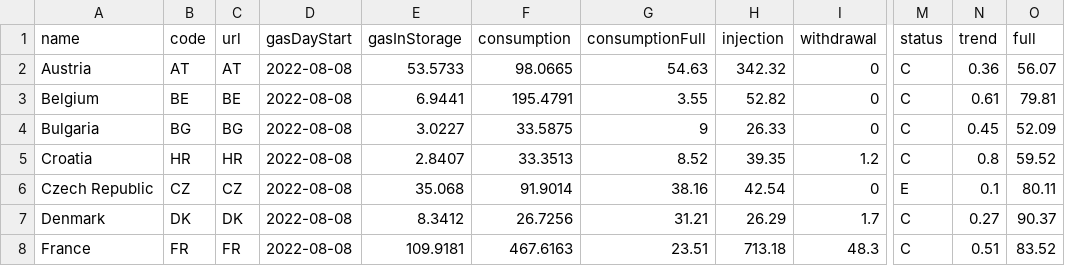
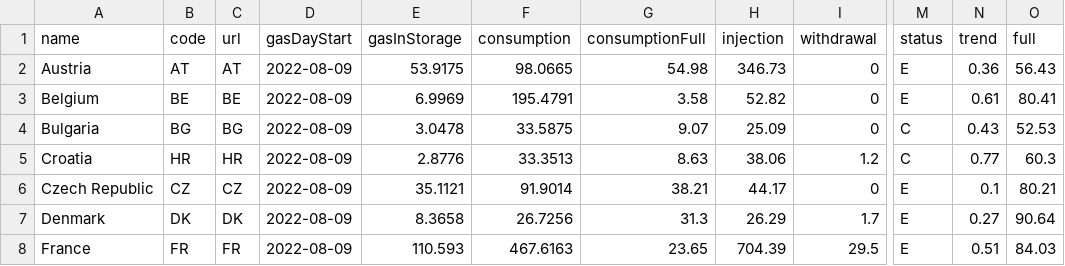
Before and after one commit to OSUKED/Fuel-Index-Watch, a CSV file: data/agsi.csv, drawn as a sheet; only a part is shown, gaps mark what is left out; the diff covers the shown part only; the diff names each change by its address in the sheet, - before the commit and + after, or states it on an @@ line.

```diff
--- a/data/agsi.csv
+++ b/data/agsi.csv
-D2:D8 (gasDayStart): 2022-08-08
+D2:D8 (gasDayStart): 2022-08-09
-E2 (gasInStorage): 53.5733
+E2 (gasInStorage): 53.9175
-G2 (consumptionFull): 54.63
+G2 (consumptionFull): 54.98
-H2 (injection): 342.32
+H2 (injection): 346.73
-M2:M3 (status): C
+M2:M3 (status): E
-O2 (full): 56.07
+O2 (full): 56.43
-E3 (gasInStorage): 6.9441
+E3 (gasInStorage): 6.9969
-G3 (consumptionFull): 3.55
+G3 (consumptionFull): 3.58
-O3 (full): 79.81
+O3 (full): 80.41
-E4 (gasInStorage): 3.0227
+E4 (gasInStorage): 3.0478
-G4 (consumptionFull): 9
+G4 (consumptionFull): 9.07
-H4 (injection): 26.33
+H4 (injection): 25.09
-N4 (trend): 0.45
+N4 (trend): 0.43
-O4 (full): 52.09
+O4 (full): 52.53
-E5 (gasInStorage): 2.8407
+E5 (gasInStorage): 2.8776
-G5 (consumptionFull): 8.52
+G5 (consumptionFull): 8.63
-H5 (injection): 39.35
+H5 (injection): 38.06
-N5 (trend): 0.8
+N5 (trend): 0.77
-O5 (full): 59.52
+O5 (full): 60.3
-E6 (gasInStorage): 35.068
+E6 (gasInStorage): 35.1121
-G6 (consumptionFull): 38.16
+G6 (consumptionFull): 38.21
-H6 (injection): 42.54
+H6 (injection): 44.17
-O6 (full): 80.11
+O6 (full): 80.21
-E7 (gasInStorage): 8.3412
+E7 (gasInStorage): 8.3658
-G7 (consumptionFull): 31.21
+G7 (consumptionFull): 31.3
-M7:M8 (status): C
+M7:M8 (status): E
-O7 (full): 90.37
+O7 (full): 90.64
-E8 (gasInStorage): 109.9181
+E8 (gasInStorage): 110.593
-G8 (consumptionFull): 23.51
+G8 (consumptionFull): 23.65
-H8 (injection): 713.18
+H8 (injection): 704.39
-I8 (withdrawal): 48.3
+I8 (withdrawal): 29.5
-O8 (full): 83.52
+O8 (full): 84.03
```
Also changed, not shown: 75 edited cells elsewhere in this file, 1 other file.
